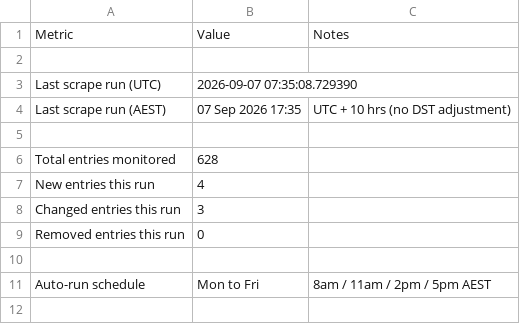
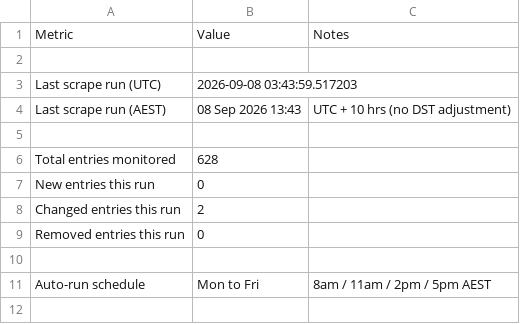
Before and after one commit to Test0112358/notification-check, a CSV file: data/status.csv, drawn as a sheet; only a part is shown; the diff covers the shown part only.

```diff
--- a/data/status.csv
+++ b/data/status.csv
@@ -2,8 +2,8 @@
 ,,
-Last scrape run (UTC),2026-09-07 07:35:08.729390,
-Last scrape run (AEST),07 Sep 2026  17:35,UTC + 10 hrs (no DST adjustment)
+Last scrape run (UTC),2026-09-08 03:43:59.517203,
+Last scrape run (AEST),08 Sep 2026  13:43,UTC + 10 hrs (no DST adjustment)
 ,,
 Total entries monitored,628,
-New entries this run,4,
-Changed entries this run,3,
+New entries this run,0,
+Changed entries this run,2,
 Removed entries this run,0,
```
Also changed, not shown: 21 added rows, 18 removed rows, 2 moved rows and 11 edited cells elsewhere in this file, data/register.csv, 5 other files.
